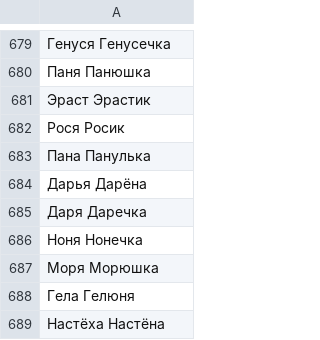
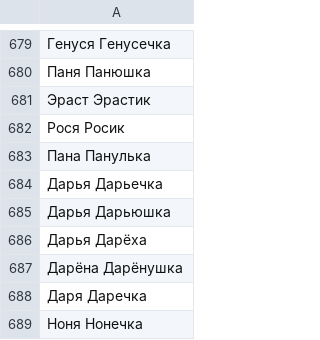
Before and after one commit to roddar92/russian_diminutives, a TSV file: data/train.tsv, drawn as a sheet; only a part is shown, gaps mark what is left out; the shorter side is filled out with more unchanged rows.

Commit message:
Update train.tsv

```diff
--- a/data/train.tsv
+++ b/data/train.tsv
@@ -683,3 +683,6 @@
 Пана    Панулька
-Дарья   Дарёна
+Дарья   Дарьечка
+Дарья   Дарьюшка
+Дарья   Дарёха
+Дарёна  Дарёнушка
 Даря    Даречка
```
